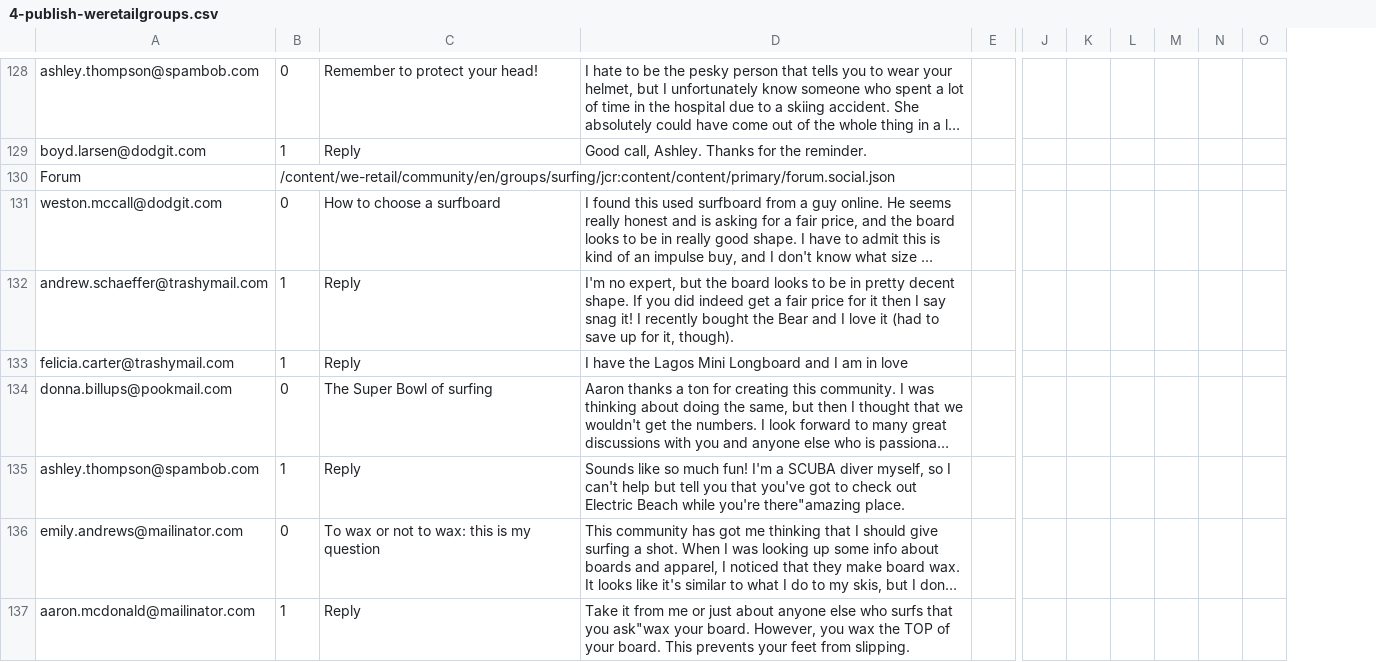
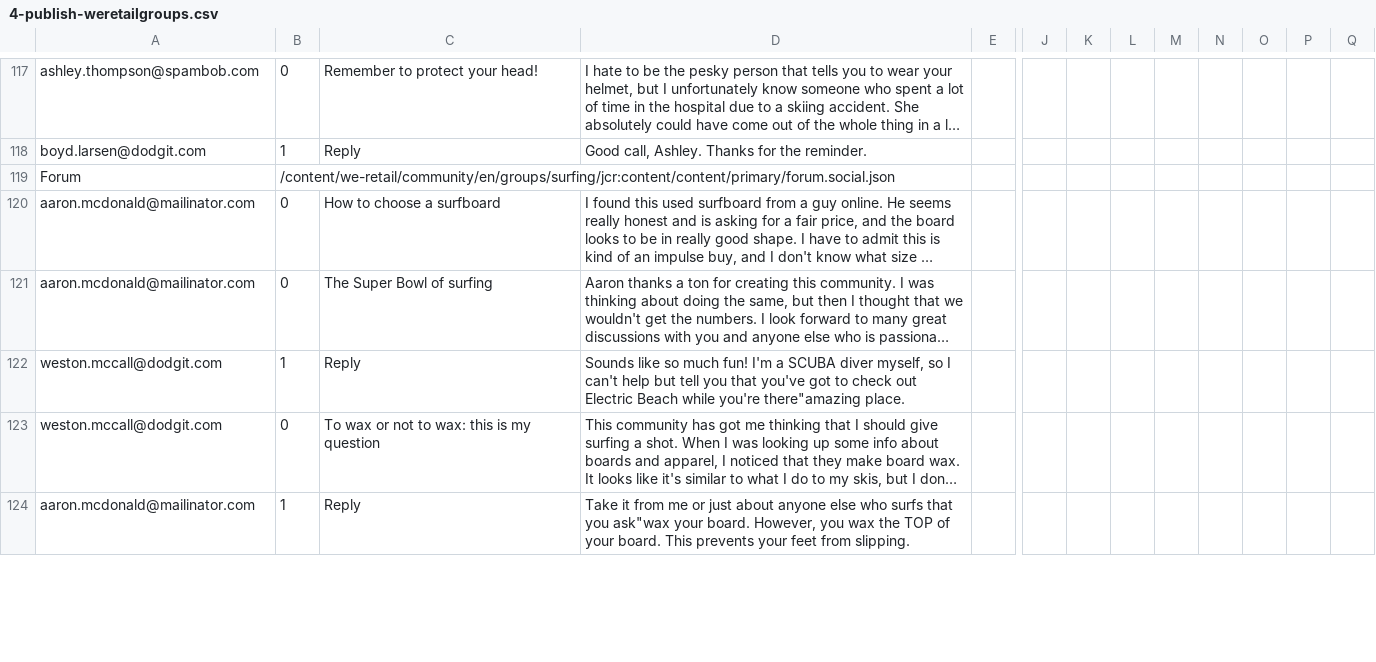
Before and after one commit to isabella232/aem-sample-we-retail-commons, a CSV file: ui.content/src/main/content/jcr_root/etc/community/we-retail/4-publish-weretailgroups.csv, drawn as a sheet; only a part is shown, gaps mark what is left out; long unchanged cells end in …; removed rows and columns are numbered as before the commit, all else as after; rows hold the shown columns only; the diff covers the shown part only; the diff names each change by its address in the sheet, - before the commit and + after, or states it on an @@ line.

```diff
--- a/ui.content/src/main/content/jcr_root/etc/community/we-retail/4-publish-weretailgroups.csv
+++ b/ui.content/src/main/content/jcr_root/etc/community/we-retail/4-publish-weretailgroups.csv
-column M, empty
+column M, empty
+column P, empty
+column Q, empty
-A120: weston.mccall@dodgit.com
+A120: aaron.mcdonald@mailinator.com
-row 132: andrew.schaeffer@trashymail.com | 1 | Reply | I'm no expert, but the board looks to be in pretty decent shape. If you did indeed get a fair price for it then I say snag it! I recently bought the Bear and I love it (had to save up for it, though).
-row 133: felicia.carter@trashymail.com | 1 | Reply | I have the Lagos Mini Longboard and I am in love
-A121: donna.billups@pookmail.com
+A121: aaron.mcdonald@mailinator.com
-A122: ashley.thompson@spambob.com
+A122: weston.mccall@dodgit.com
-A123: emily.andrews@mailinator.com
+A123: weston.mccall@dodgit.com
```
Also changed, not shown: 1 added row, 16 removed rows and 2 edited cells elsewhere in this file, ui.content/src/main/content/jcr_root/etc/community/we-retail/1-publish-weretailugc.csv, ui.content/src/main/content/jcr_root/etc/community/we-retail/2-author-weretailsite.csv, 13 other files.
